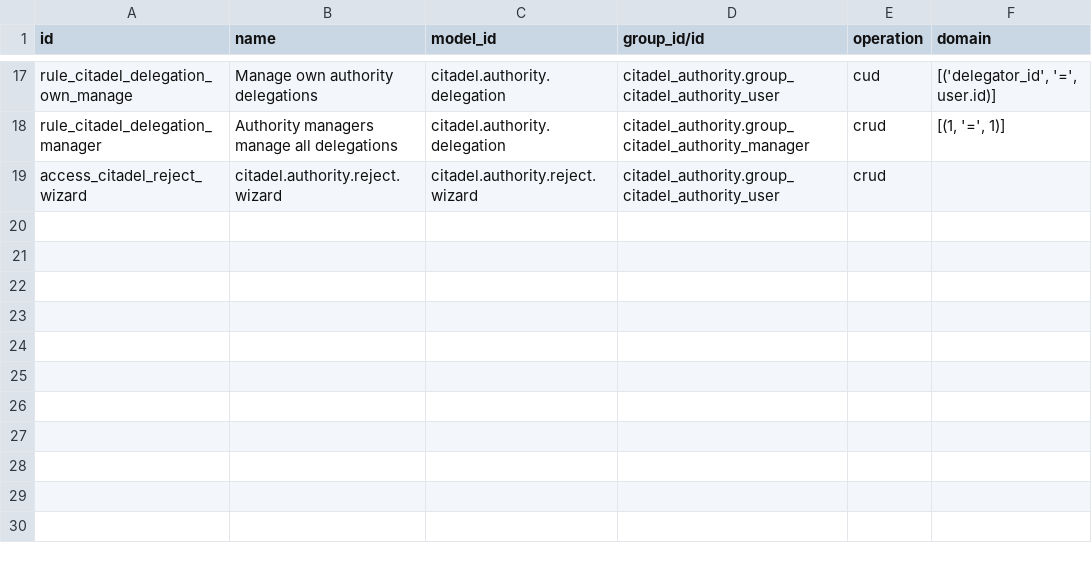
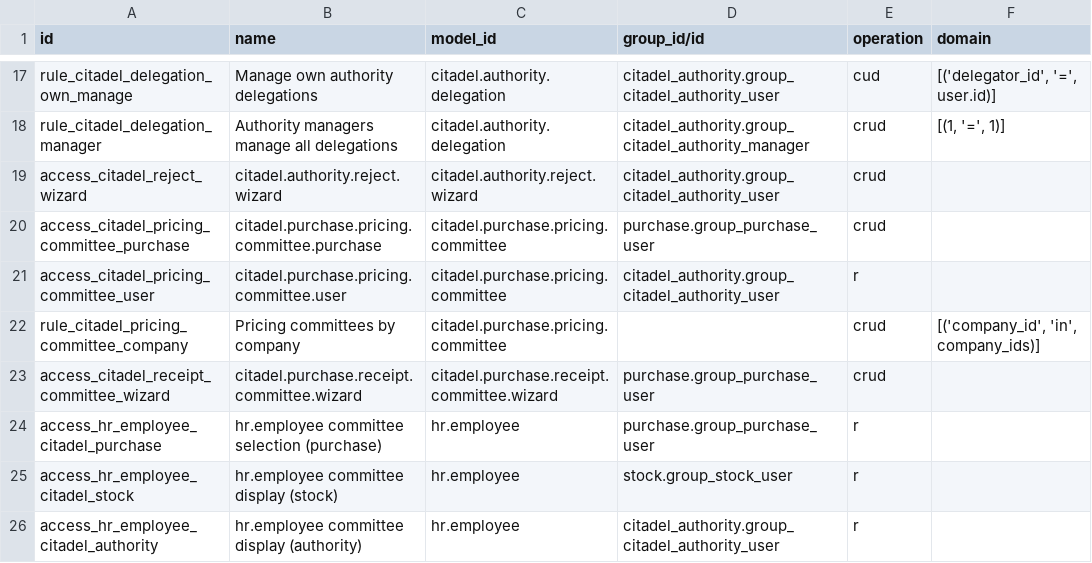
Before and after one commit to Ahmedgmm/nffcd, a CSV file: citadel_authority/security/ir.access.csv, drawn as a sheet; only a part is shown, gaps mark what is left out; the diff names each change by its address in the sheet, - before the commit and + after, or states it on an @@ line.

```diff
--- a/citadel_authority/security/ir.access.csv
+++ b/citadel_authority/security/ir.access.csv
+row 20: access_citadel_pricing_committee_purchase | citadel.purchase.pricing.committee.purchase | citadel.purchase.pricing.committee | purchase.group_purchase_user | crud
+row 21: access_citadel_pricing_committee_user | citadel.purchase.pricing.committee.user | citadel.purchase.pricing.committee | citadel_authority.group_citadel_authority_user | r
+row 22: rule_citadel_pricing_committee_company | Pricing committees by company | citadel.purchase.pricing.committee |  | crud | [('company_id', 'in', company_ids)]
+row 23: access_citadel_receipt_committee_wizard | citadel.purchase.receipt.committee.wizard | citadel.purchase.receipt.committee.wizard | purchase.group_purchase_user | crud
+row 24: access_hr_employee_citadel_purchase | hr.employee committee selection (purchase) | hr.employee | purchase.group_purchase_user | r
+row 25: access_hr_employee_citadel_stock | hr.employee committee display (stock) | hr.employee | stock.group_stock_user | r
+row 26: access_hr_employee_citadel_authority | hr.employee committee display (authority) | hr.employee | citadel_authority.group_citadel_authority_user | r
```
Also changed, not shown: 29 other files.
